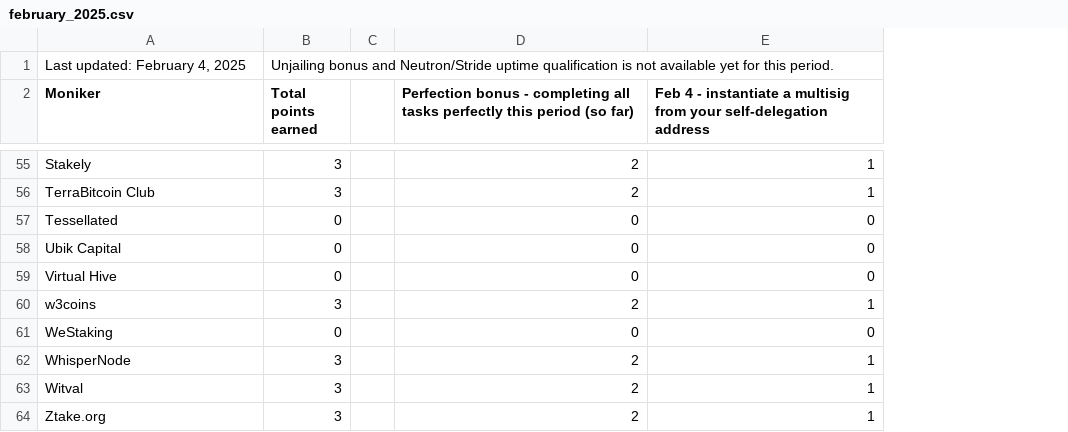
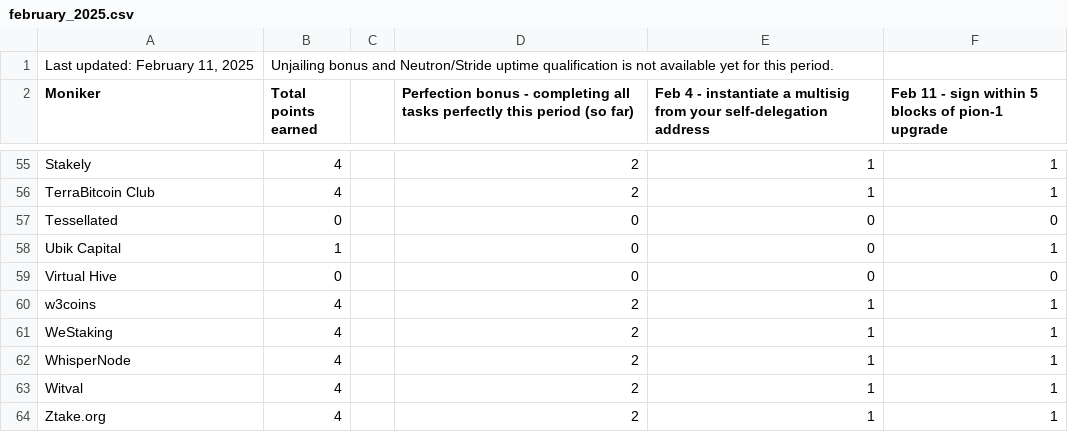
Before and after one commit to hyphacoop/site-for-TIP-data, a CSV file: data/february_2025.csv, drawn as a sheet; only a part is shown, gaps mark what is left out; the diff covers the shown part only; the diff names each change by its address in the sheet, - before the commit and + after, or states it on an @@ line.

```diff
--- a/data/february_2025.csv
+++ b/data/february_2025.csv
+column F, row 2: Feb 11 - sign within 5 blocks of pion-1 upgrade; rows 55-64: 1 | 1 | 0 | 1 | 0 | 1 | 1 | 1 | 1 | 1
-A1 (Moniker): Last updated: February 4, 2025
+A1 (Moniker): Last updated: February 11, 2025
-B55:B56 (Total points earned): 3
+B55:B56 (Total points earned): 4
-B58 (Total points earned): 0
+B58 (Total points earned): 1
-B60 (Total points earned): 3
+B60 (Total points earned): 4
-B61 (Total points earned): 0
+B61 (Total points earned): 4
-D61: 0
+D61: 2
-E61: 0
+E61: 1
-B62:B64 (Total points earned): 3
+B62:B64 (Total points earned): 4
```
Also changed, not shown: 46 edited cells elsewhere in this file, 1 other file.
